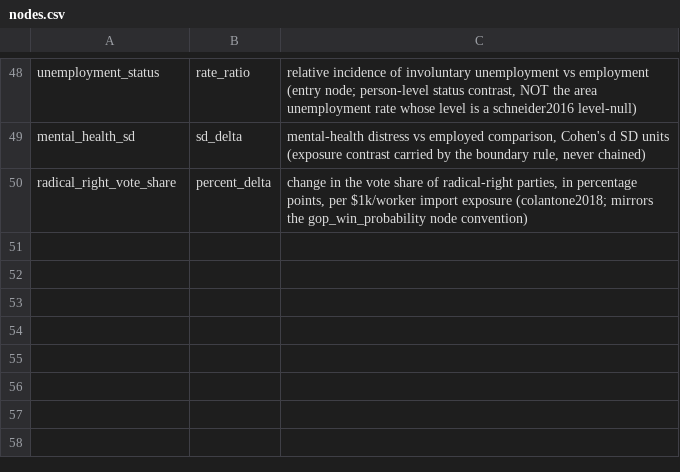
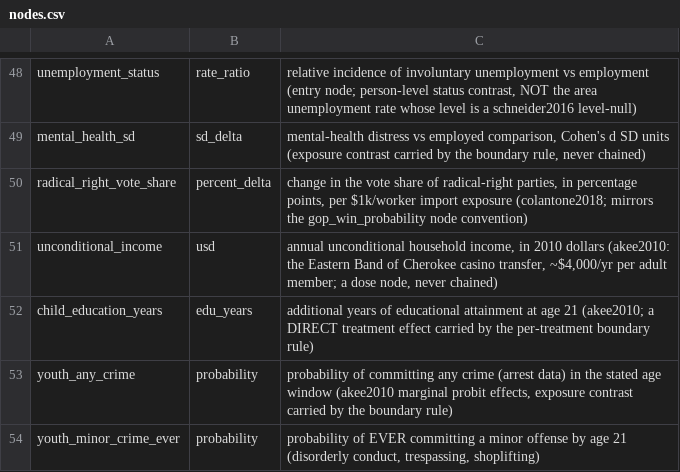
Before and after one commit to xh1b/downstream, a CSV file: params/nodes.csv, drawn as a sheet; only a part is shown, gaps mark what is left out.

```diff
--- a/params/nodes.csv
+++ b/params/nodes.csv
@@ -50 +50,5 @@ mental_health_sd,sd_delta,"mental-health distress vs employed comparison, Cohen'
 radical_right_vote_share,percent_delta,"change in the vote share of radical-right parties, in percentage points, per $1k/worker import exposure (colantone2018; mirrors the gop_win_probability node convention)"
+unconditional_income,usd,"annual unconditional household income, in 2010 dollars (akee2010: the Eastern Band of Cherokee casino transfer, ~$4,000/yr per adult member; a dose node, never chained)"
+child_education_years,edu_years,"additional years of educational attainment at age 21 (akee2010; a DIRECT treatment effect carried by the per-treatment boundary rule)"
+youth_any_crime,probability,"probability of committing any crime (arrest data) in the stated age window (akee2010 marginal probit effects, exposure contrast carried by the boundary rule)"
+youth_minor_crime_ever,probability,"probability of EVER committing a minor offense by age 21 (disorderly conduct, trespassing, shoplifting)"
```
Also changed, not shown: params/parameters.csv, 31 other files.
